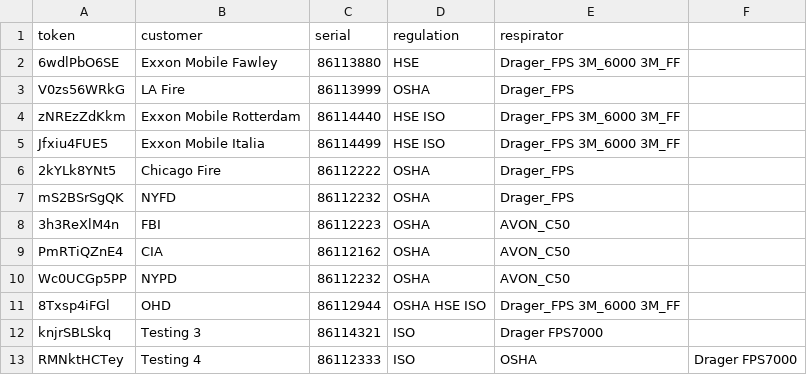
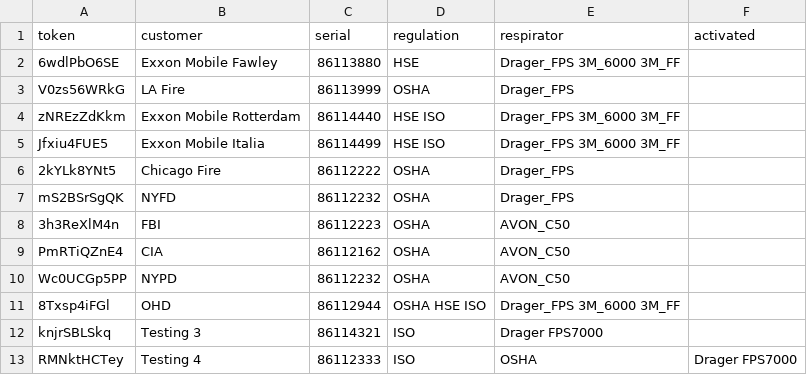
Before and after one commit to maciejnation/VirtualOperator, a CSV file: tokens.csv, drawn as a sheet.

Commit message:
Add 'activated' column to tokens.csv
Added 'activated' column to tokens.csv

```diff
--- a/tokens.csv
+++ b/tokens.csv
@@ -1,2 +1,2 @@
-token, customer, serial, regulation, respirator
+token, customer, serial, regulation, respirator, activated
 6wdlPbO6SE, Exxon Mobile Fawley, 86113880, HSE, Drager_FPS 3M_6000 3M_FF
```
